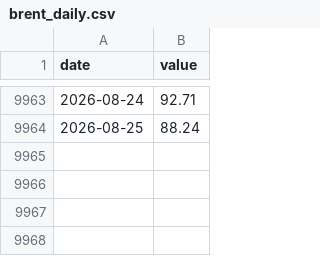
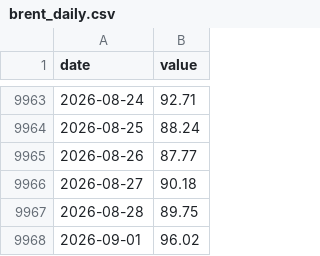
Before and after one commit to kksimsr/macro-data-cache, a CSV file: data/market/brent_daily.csv, drawn as a sheet; only a part is shown, gaps mark what is left out; the diff names each change by its address in the sheet, - before the commit and + after, or states it on an @@ line.

```diff
--- a/data/market/brent_daily.csv
+++ b/data/market/brent_daily.csv
+row 9965: 2026-08-26 | 87.77
+row 9966: 2026-08-27 | 90.18
+row 9967: 2026-08-28 | 89.75
+row 9968: 2026-09-01 | 96.02
```
Also changed, not shown: data/india/usdinr_option_iv_log.csv, data/market/ecb_eur_reference_rates.csv, 21 other files.
